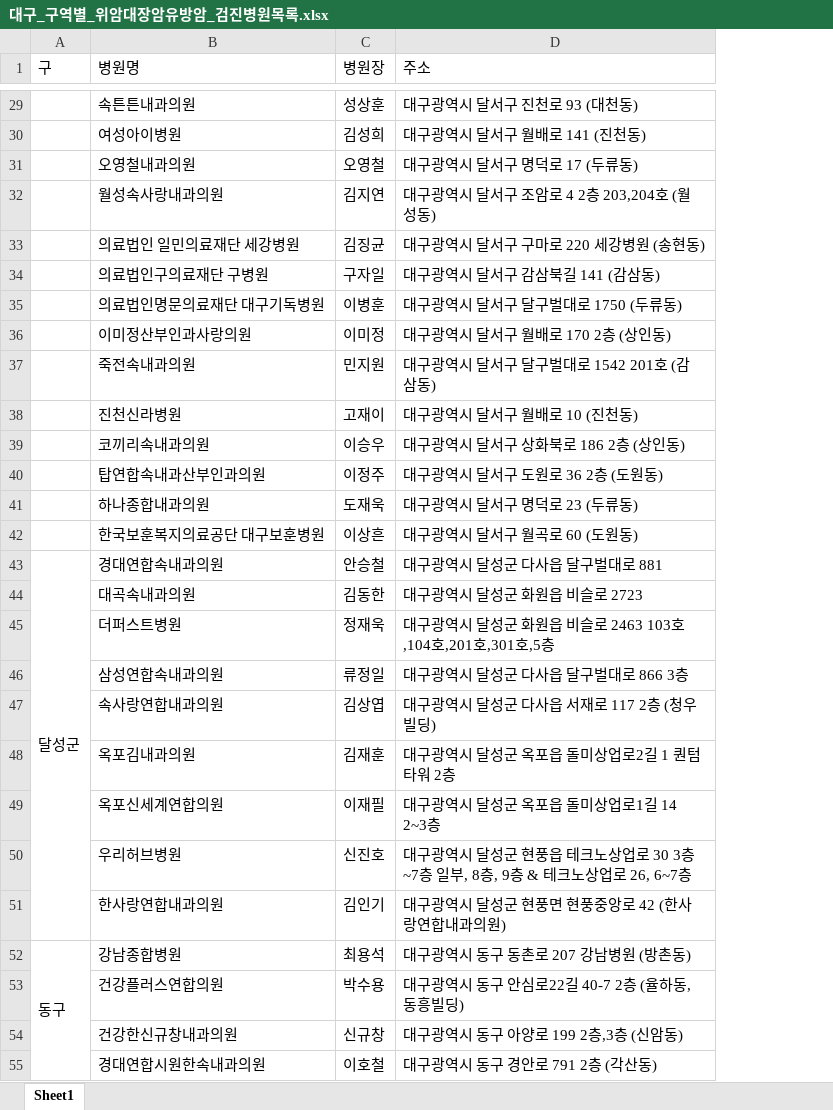
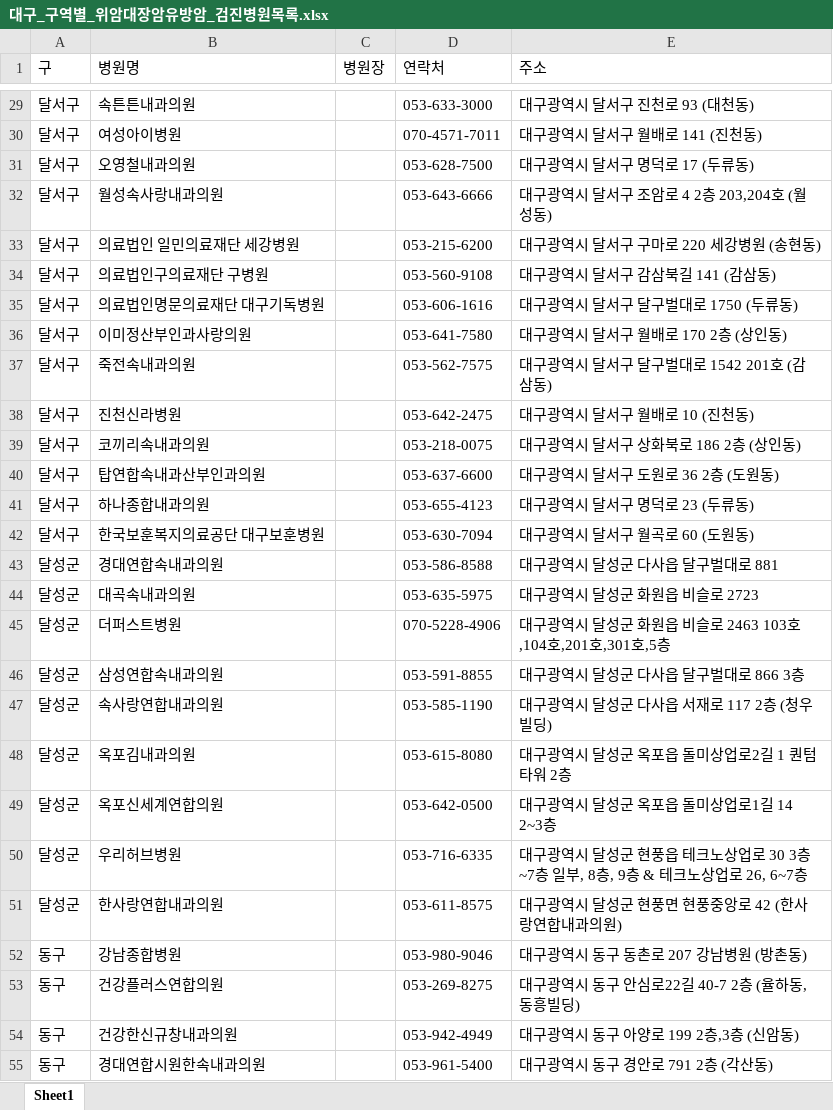
Before and after one commit to recove6005/data, an Excel workbook: hospital-crawling/대구_구역별_위암대장암유방암_검진병원목록.xlsx, sheet Sheet1, drawn as a sheet; only a part is shown, gaps mark what is left out; values as stored, in another font and other column widths than the file's, no cell formats; removed rows and columns are numbered as before the commit, all else as after; the diff covers the shown part only; the diff names each change by its address in the sheet, - before the commit and + after, or states it on an @@ line.

```diff
--- a/hospital-crawling/대구_구역별_위암대장암유방암_검진병원목록.xlsx (sheet Sheet1)
+++ b/hospital-crawling/대구_구역별_위암대장암유방암_검진병원목록.xlsx (sheet Sheet1)
+column D (연락처), rows 29-55: 053-633-3000 | 070-4571-7011 | 053-628-7500 | 053-643-6666 | 053-215-6200 | 053-560-9108 | 053-606-1616 | 053-641-7580 | 053-562-7575 | 053-642-2475 | 053-218-0075 | 053-637-6600 | 053-655-4123 | 053-630-7094 | 053-586-8588 | 053-635-5975 | 070-5228-4906 | 053-591-8855 | 053-585-1190 | 053-615-8080 | 053-642-0500 | 053-716-6335 | 053-611-8575 | 053-980-9046 | 053-269-8275 | 053-942-4949 | 053-961-5400
-A29:A42 (구): (empty)
+A29:A42 (구): 달서구
-C29 (병원장): 성상훈
+C29 (병원장): (empty)
-C30 (병원장): 김성희
+C30 (병원장): (empty)
-C31 (병원장): 오영철
+C31 (병원장): (empty)
-C32 (병원장): 김지연
+C32 (병원장): (empty)
-C33 (병원장): 김징균
+C33 (병원장): (empty)
-C34 (병원장): 구자일
+C34 (병원장): (empty)
-C35 (병원장): 이병훈
+C35 (병원장): (empty)
-C36 (병원장): 이미정
+C36 (병원장): (empty)
-C37 (병원장): 민지원
+C37 (병원장): (empty)
-C38 (병원장): 고재이
+C38 (병원장): (empty)
-C39 (병원장): 이승우
+C39 (병원장): (empty)
-C40 (병원장): 이정주
+C40 (병원장): (empty)
-C41 (병원장): 도재욱
+C41 (병원장): (empty)
-C42 (병원장): 이상흔
+C42 (병원장): (empty)
-A43:A51 merged
-C43 (병원장): 안승철
+C43 (병원장): (empty)
-A44:A51 (구): (empty)
+A44:A51 (구): 달성군
-C44 (병원장): 김동한
+C44 (병원장): (empty)
-C45 (병원장): 정재욱
+C45 (병원장): (empty)
-C46 (병원장): 류정일
+C46 (병원장): (empty)
-C47 (병원장): 김상엽
+C47 (병원장): (empty)
-C48 (병원장): 김재훈
+C48 (병원장): (empty)
-C49 (병원장): 이재필
+C49 (병원장): (empty)
-C50 (병원장): 신진호
+C50 (병원장): (empty)
-C51 (병원장): 김인기
+C51 (병원장): (empty)
-A52:A73 merged
-C52 (병원장): 최용석
+C52 (병원장): (empty)
-A53:A55 (구): (empty)
+A53:A55 (구): 동구
-C53 (병원장): 박수용
+C53 (병원장): (empty)
-C54 (병원장): 신규창
+C54 (병원장): (empty)
-C55 (병원장): 이호철
+C55 (병원장): (empty)
```
Also changed, not shown: 250 edited cells and merged cells elsewhere in this sheet, cell formats, 5 other files.
